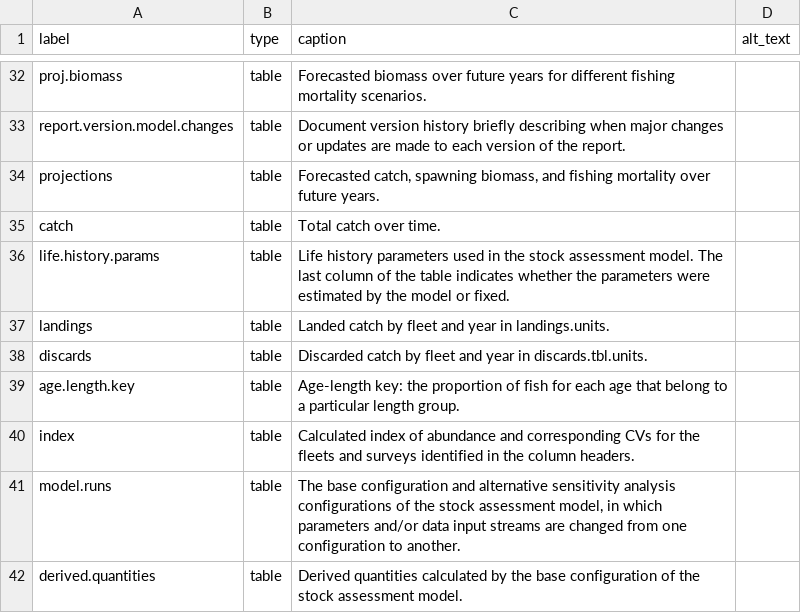
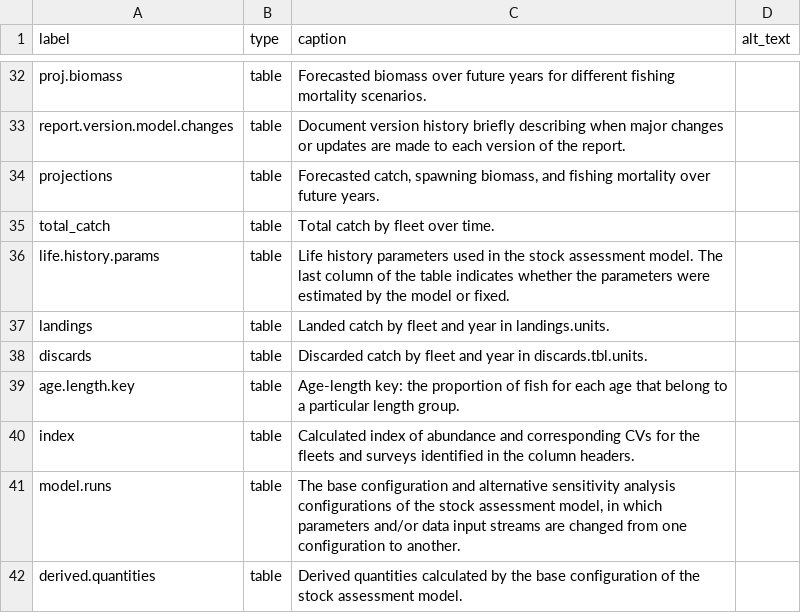
Before and after one commit to nmfs-ost/stockplotr, a CSV file: inst/resources/captions_alt_text_template.csv, drawn as a sheet; only a part is shown, gaps mark what is left out.

Commit message:
change "table_catch" to "table_total_catch"

```diff
--- a/inst/resources/captions_alt_text_template.csv
+++ b/inst/resources/captions_alt_text_template.csv
@@ -34,3 +34,3 @@ report.version.model.changes,table,Document version history briefly describing w
 projections,table,"Forecasted catch, spawning biomass, and fishing mortality over future years. ",
-catch,table,Total catch over time.,
+total_catch,table,Total catch by fleet over time.,
 life.history.params,table,Life history parameters used in the stock assessment model. The last column of the table indicates whether the parameters were estimated by the model or fixed.,
```
Also changed, not shown: 5 other files.
